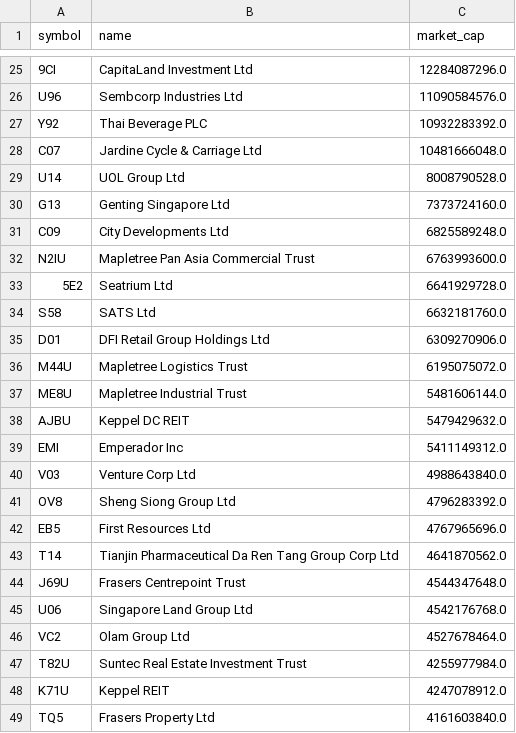
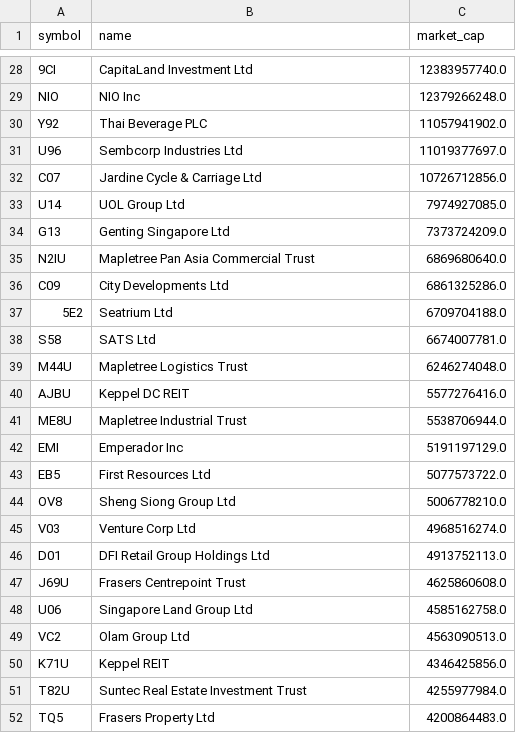
Before and after one commit to supertypeai/sgx_buyback_pipeline, a CSV file: data/sgx_top_70_mcap_companies.csv, drawn as a sheet; only a part is shown, gaps mark what is left out; removed rows and columns are numbered as before the commit, all else as after; the diff covers the shown part only; the diff names each change by its address in the sheet, - before the commit and + after, or states it on an @@ line.

```diff
--- a/data/sgx_top_70_mcap_companies.csv
+++ b/data/sgx_top_70_mcap_companies.csv
-C28 (market_cap): 12284087296.0
+C28 (market_cap): 12383957740.0
-row 26: U96 | Sembcorp Industries Ltd | 11090584576.0
+row 29: NIO | NIO Inc | 12379266248.0
-C30 (market_cap): 10932283392.0
+C30 (market_cap): 11057941902.0
+row 31: U96 | Sembcorp Industries Ltd | 11019377697.0
-C32 (market_cap): 10481666048.0
+C32 (market_cap): 10726712856.0
-C33 (market_cap): 8008790528.0
+C33 (market_cap): 7974927085.0
-C34 (market_cap): 7373724160.0
+C34 (market_cap): 7373724209.0
-row 31: C09 | City Developments Ltd | 6825589248.0
-C35 (market_cap): 6763993600.0
+C35 (market_cap): 6869680640.0
+row 36: C09 | City Developments Ltd | 6861325286.0
-C37 (market_cap): 6641929728.0
+C37 (market_cap): 6709704188.0
-C38 (market_cap): 6632181760.0
+C38 (market_cap): 6674007781.0
-row 35: D01 | DFI Retail Group Holdings Ltd | 6309270906.0
-C39 (market_cap): 6195075072.0
+C39 (market_cap): 6246274048.0
-row 37: ME8U | Mapletree Industrial Trust | 5481606144.0
-C40 (market_cap): 5479429632.0
+C40 (market_cap): 5577276416.0
+row 41: ME8U | Mapletree Industrial Trust | 5538706944.0
-C42 (market_cap): 5411149312.0
+C42 (market_cap): 5191197129.0
-row 40: V03 | Venture Corp Ltd | 4988643840.0
-row 41: OV8 | Sheng Siong Group Ltd | 4796283392.0
-C43 (market_cap): 4767965696.0
+C43 (market_cap): 5077573722.0
-row 43: T14 | Tianjin Pharmaceutical Da Ren Tang Group Corp Ltd | 4641870562.0
+row 44: OV8 | Sheng Siong Group Ltd | 5006778210.0
+row 45: V03 | Venture Corp Ltd | 4968516274.0
+row 46: D01 | DFI Retail Group Holdings Ltd | 4913752113.0
-C47 (market_cap): 4544347648.0
+C47 (market_cap): 4625860608.0
-C48 (market_cap): 4542176768.0
+C48 (market_cap): 4585162758.0
-C49 (market_cap): 4527678464.0
+C49 (market_cap): 4563090513.0
+row 50: K71U | Keppel REIT | 4346425856.0
-row 48: K71U | Keppel REIT | 4247078912.0
-C52 (market_cap): 4161603840.0
+C52 (market_cap): 4200864483.0
```
Also changed, not shown: 16 added rows, 16 removed rows and 28 edited cells elsewhere in this file, data/sgx_top_100_mcap_companies.csv, 5 other files.
